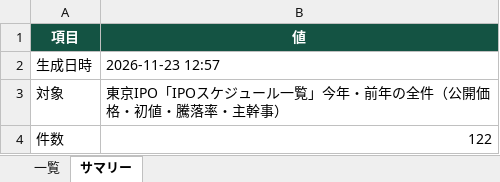
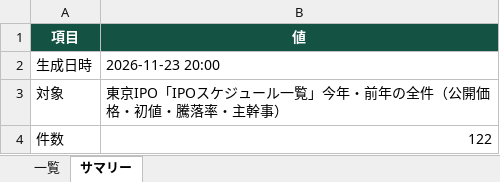
Before and after one commit to damj9169-prog/pickle_ai, an Excel workbook: downloads/tokyoipo-ipo-schedule.xlsx, sheet サマリー, drawn as a sheet; values as stored, in another font and other column widths than the file's, no borders; the diff names each change by its address in the sheet, - before the commit and + after, or states it on an @@ line.

```diff
--- a/downloads/tokyoipo-ipo-schedule.xlsx (sheet サマリー)
+++ b/downloads/tokyoipo-ipo-schedule.xlsx (sheet サマリー)
-B2 (値): 2026-11-23 12:57
+B2 (値): 2026-11-23 20:00
```
Also changed, not shown: 10 other files.
